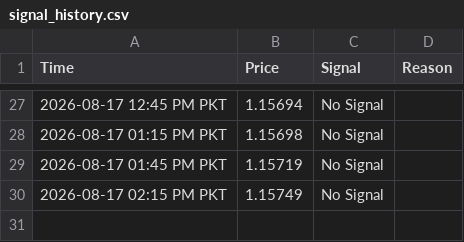
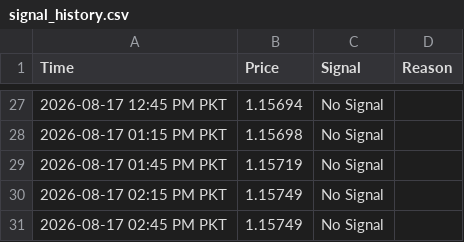
Before and after one commit to syed17wali/Aqua-Signal-Bot, a CSV file: signal_history.csv, drawn as a sheet; only a part is shown, gaps mark what is left out; the diff names each change by its address in the sheet, - before the commit and + after, or states it on an @@ line.

Commit message:
Update signal history

```diff
--- a/signal_history.csv
+++ b/signal_history.csv
+row 31: 2026-08-17 02:45 PM PKT | 1.15749 | No Signal
```
